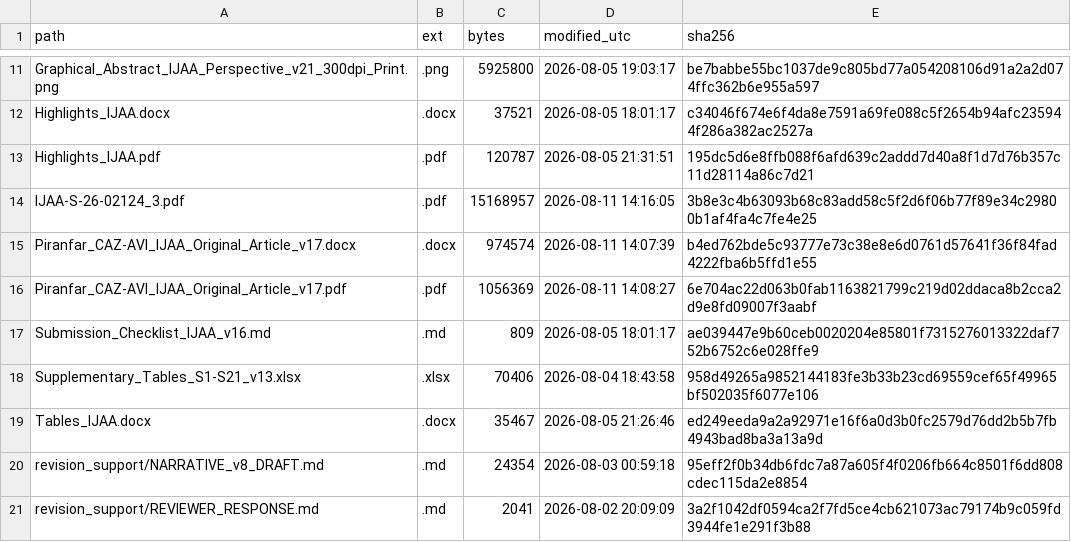
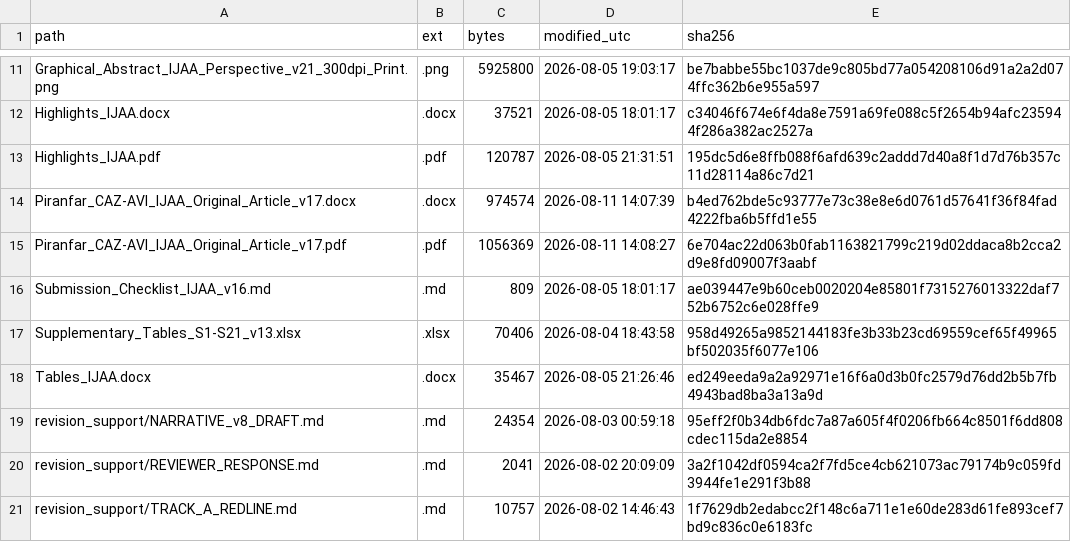
Before and after one commit to piranfar/caz-avi-evidence-composite-pkpd, a CSV file: model_development_v18/FILE_INVENTORY.csv, drawn as a sheet; only a part is shown, gaps mark what is left out; the shorter side is filled out with more unchanged rows.

Commit message:
Tidy provenance notes and development reports
The provenance notes for the subscription-access sources now state plainly that
each PDF was retrieved through the author's institutional subscription. Dated
planning remarks are removed from the development reports, and the Model 2
figure and table scripts and their output folder get neutral names.

The runtime record JSON is no longer distributed; docs/REPRODUCIBILITY.md now
lists the environment it recorded, and SHA256SUMS.txt is updated to match.

```diff
--- a/model_development_v18/FILE_INVENTORY.csv
+++ b/model_development_v18/FILE_INVENTORY.csv
@@ -13,3 +13,2 @@ Highlights_IJAA.docx,.docx,37521,2026-08-05 18:01:17,c34046f674e6f4da8e7591a69fe
 Highlights_IJAA.pdf,.pdf,120787,2026-08-05 21:31:51,195dc5d6e8ffb088f6afd639c2addd7d40a8f1d7d76b357c11d28114a86c7d21
-IJAA-S-26-02124_3.pdf,.pdf,15168957,2026-08-11 14:16:05,3b8e3c4b63093b68c83add58c5f2d6f06b77f89e34c29800b1af4fa4c7fe4e25
 Piranfar_CAZ-AVI_IJAA_Original_Article_v17.docx,.docx,974574,2026-08-11 14:07:39,b4ed762bde5c93777e73c38e8e6d0761d57641f36f84fad4222fba6b5ffd1e55
```
Also changed, not shown: 36 other files.
